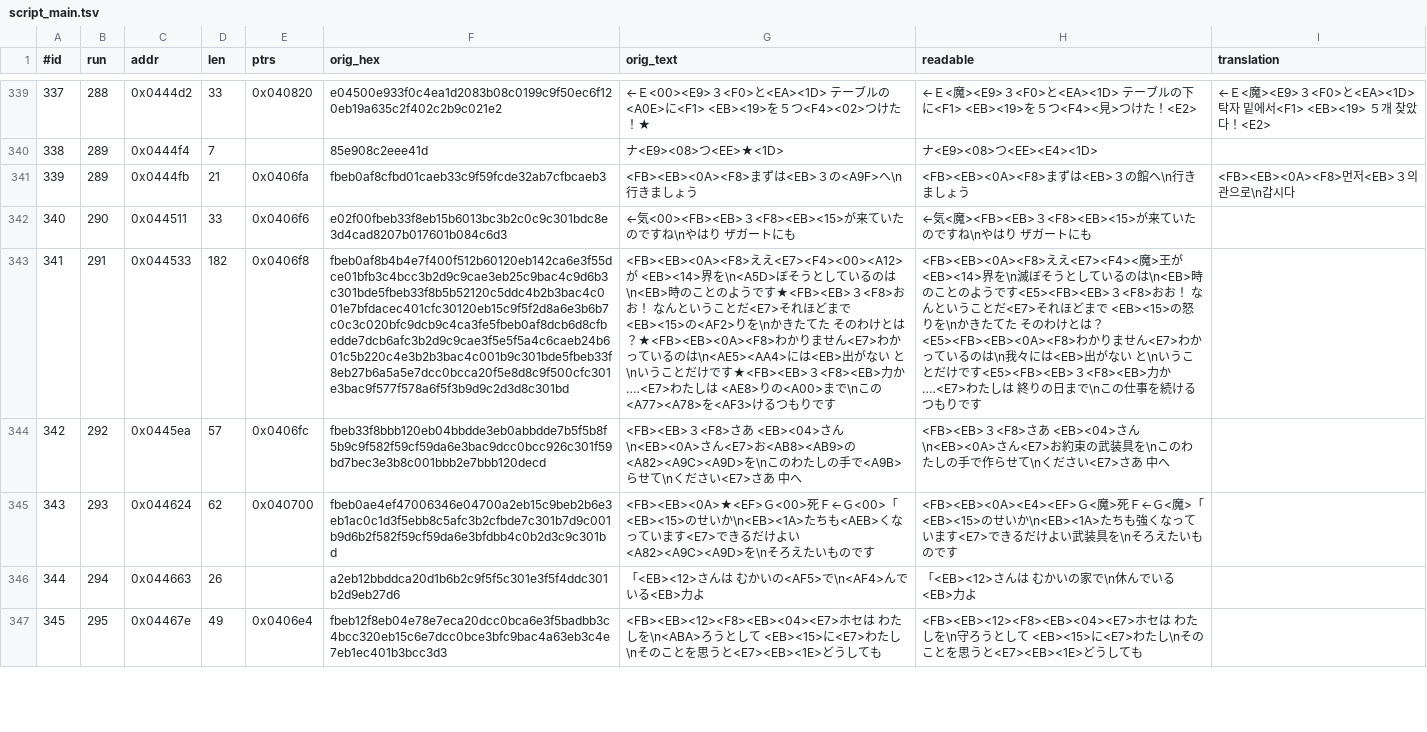
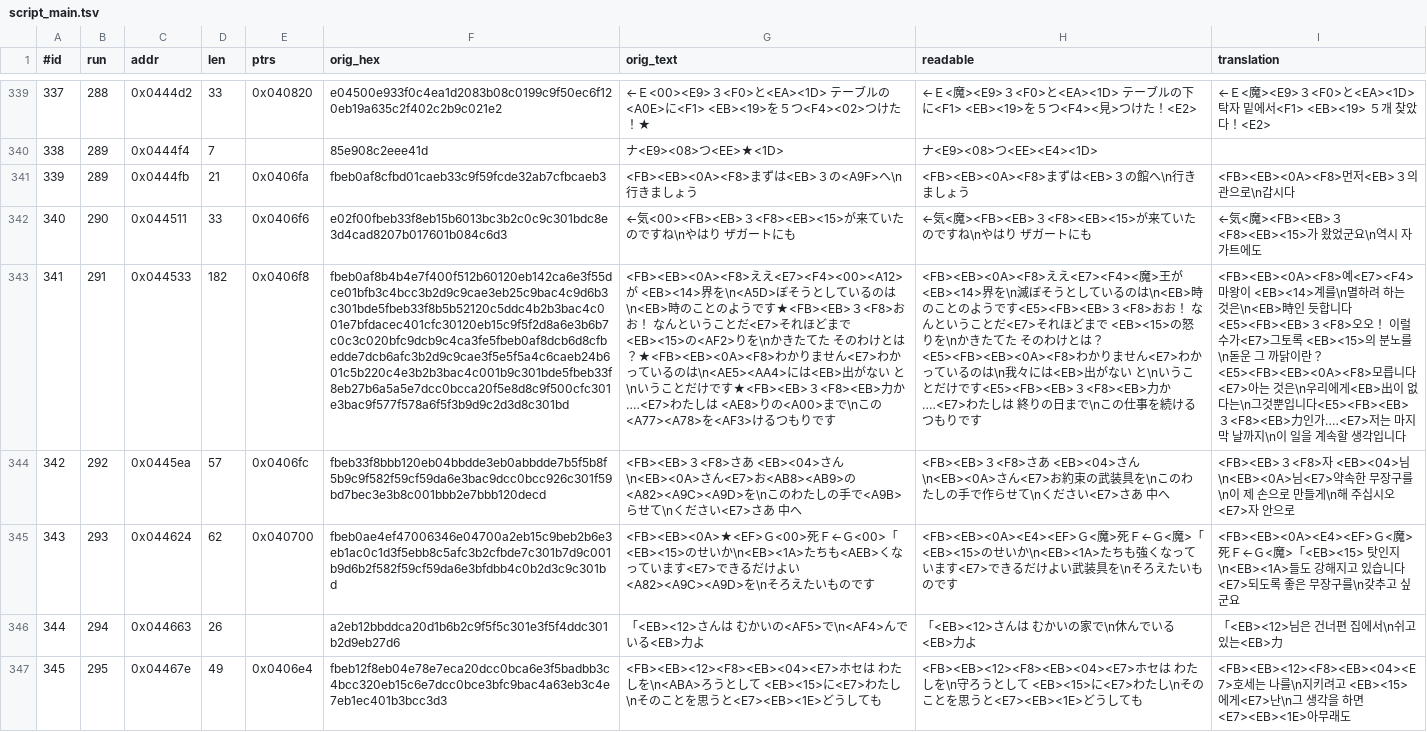
Before and after one commit to stPark-dev/Dark_Half_Korean, a TSV file: darkhalf-kr/script_main.tsv, drawn as a sheet; only a part is shown, gaps mark what is left out; the diff covers the shown part only; the diff names each change by its address in the sheet, - before the commit and + after, or states it on an @@ line.

Commit message:
feat: 대사 번역 배치 17 (223/1230) — 자가트 이후·카렌의 작별
12개. 연석의 관 주인과의 대화, 무장구 제작, 카렌이 호세의 죽음을 이야기하는
장면과 작별, 코라드 신전으로 가는 길 안내.

예산 초과 2건을 고쳤다. 처음 시도에서 방향을 거꾸로 잡아
'바꿔 줍니다 -> 바꿔 드립니다', '됐다 -> 되었다' 로 오히려 늘렸다.
다시 고쳤다.
  #261  멋진 도구로 바꿔 줍니다 -> 도구로 바꿉니다
  #308  산 시체가 됐다 -> 산 시체다

고유 음절 491 -> 502 (수용량 1,321).
외삽 1,289 -> 1,276. 여유 32 -> 45자.
삽입 5단 역검증 전부 통과.

```diff
--- a/darkhalf-kr/script_main.tsv
+++ b/darkhalf-kr/script_main.tsv
-I342 (translation): (empty)
+I342 (translation): ←気<魔><FB><EB>３<F8><EB><15>가 왔었군요\n역시 자가트에도
-I343 (translation): (empty)
+I343 (translation): <FB><EB><0A><F8>예<E7><F4>마왕이 <EB><14>계를\n멸하려 하는 것은\n<EB>時인 듯합니다<E5><FB><EB>３<F8>오오！ 이럴 수가<E7>그토록 <EB><15>의 분노를\n돋운 그 까닭이란？<E5><FB><EB><0A><F8>모릅니다<E7>아는 것은\n우리에게<EB>出이 없다는\n그것뿐입니다<E5><FB><EB>３<F8><EB>力인가‥‥<E7>저는 마지막 날까지\n이 일을 계속할 생각입니다
-I344 (translation): (empty)
+I344 (translation): <FB><EB>３<F8>자 <EB><04>님\n<EB><0A>님<E7>약속한 무장구를\n이 제 손으로 만들게\n해 주십시오<E7>자 안으로
-I345 (translation): (empty)
+I345 (translation): <FB><EB><0A><E4><EF>Ｇ<魔>死Ｆ←Ｇ<魔>「<EB><15> 탓인지\n<EB><1A>들도 강해지고 있습니다<E7>되도록 좋은 무장구를\n갖추고 싶군요
-I346 (translation): (empty)
+I346 (translation): 「<EB><12>님은 건너편 집에서\n쉬고 있는<EB>力
-I347 (translation): (empty)
+I347 (translation): <FB><EB><12><F8><EB><04><E7>호세는 나를\n지키려고 <EB><15>에게<E7>난\n그 생각을 하면<E7><EB><1E>아무래도
```
Also changed, not shown: 8 edited cells elsewhere in this file.
